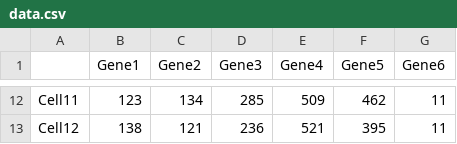
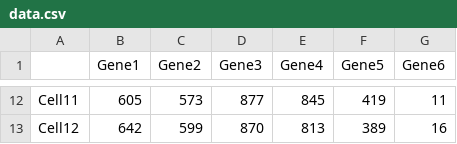
Before and after one commit to liezeltamon/pca, a CSV file: data/data.csv, drawn as a sheet; only a part is shown, gaps mark what is left out; the diff covers the shown part only.

Commit message:
Regenerate data

```diff
--- a/data/data.csv
+++ b/data/data.csv
@@ -12,2 +12,2 @@
-"Cell11",123,134,285,509,462,11
-"Cell12",138,121,236,521,395,11
+"Cell11",605,573,877,845,419,11
+"Cell12",642,599,870,813,389,16
```
Also changed, not shown: 60 edited cells elsewhere in this file.
